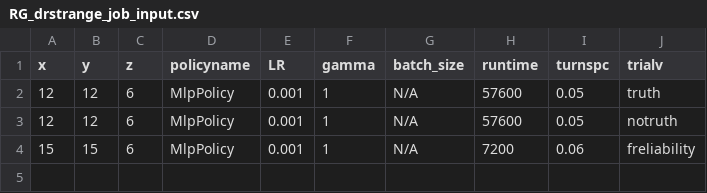
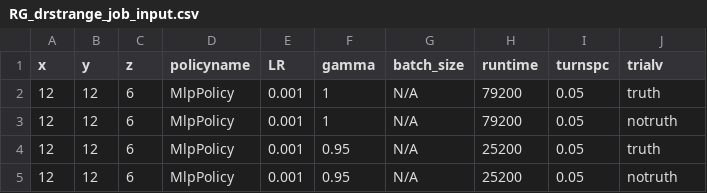
Before and after one commit to bogglem/MineSequencing, a CSV file: jobarrays/RG_drstrange_job_input.csv, drawn as a sheet.

```diff
--- a/jobarrays/RG_drstrange_job_input.csv
+++ b/jobarrays/RG_drstrange_job_input.csv
@@ -1,4 +1,5 @@
 x,y,z,policyname,LR,gamma,batch_size,runtime,turnspc,trialv
-12,12,6,MlpPolicy,0.001,1,N/A,57600,0.05,truth
-12,12,6,MlpPolicy,0.001,1,N/A,57600,0.05,notruth
-15,15,6,MlpPolicy,0.001,1,N/A,7200,0.06,freliability
+12,12,6,MlpPolicy,0.001,1,N/A,79200,0.05,truth
+12,12,6,MlpPolicy,0.001,1,N/A,79200,0.05,notruth
+12,12,6,MlpPolicy,0.001,0.95,N/A,25200,0.05,truth
+12,12,6,MlpPolicy,0.001,0.95,N/A,25200,0.05,notruth
```
Also changed, not shown: 2 other files.
